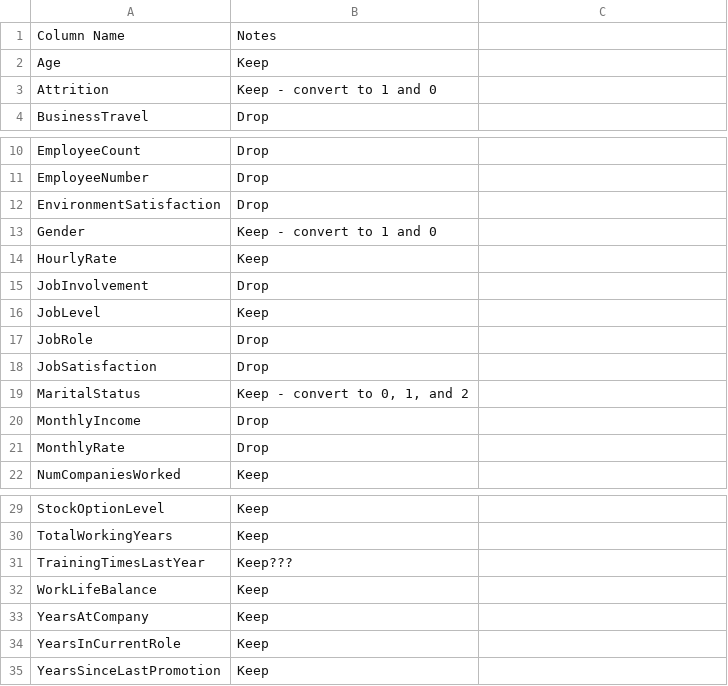
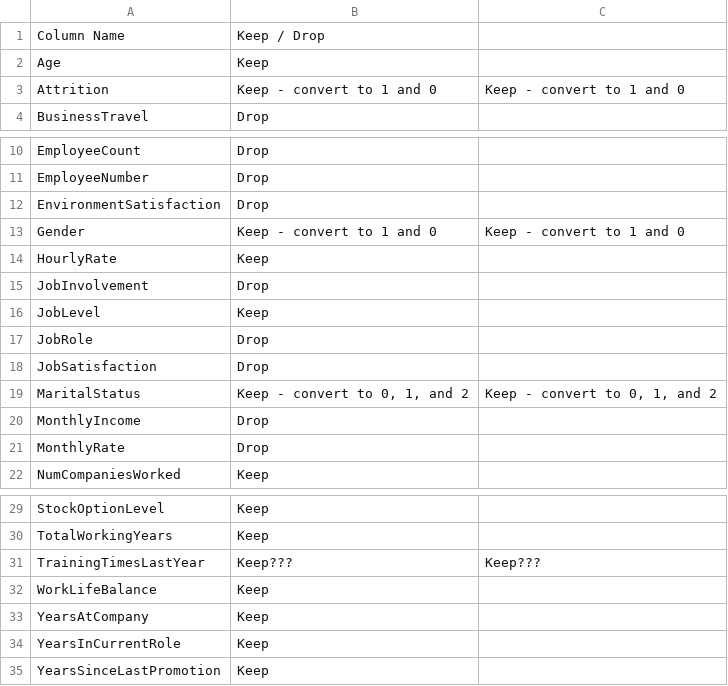
Before and after one commit to mxx8813/Employee_Attrition, a CSV file: WA_Fn-UseC_-HR-Employee-Attrition.csv, drawn as a sheet; only a part is shown, gaps mark what is left out; the diff names each change by its address in the sheet, - before the commit and + after, or states it on an @@ line.

Commit message:
file update

```diff
--- a/WA_Fn-UseC_-HR-Employee-Attrition.csv
+++ b/WA_Fn-UseC_-HR-Employee-Attrition.csv
-B1: Notes
+B1: Keep / Drop
-C3: (empty)
+C3: Keep - convert to 1 and 0
-C13: (empty)
+C13: Keep - convert to 1 and 0
-C19: (empty)
+C19: Keep - convert to 0, 1, and 2
-C31: (empty)
+C31: Keep???
```
